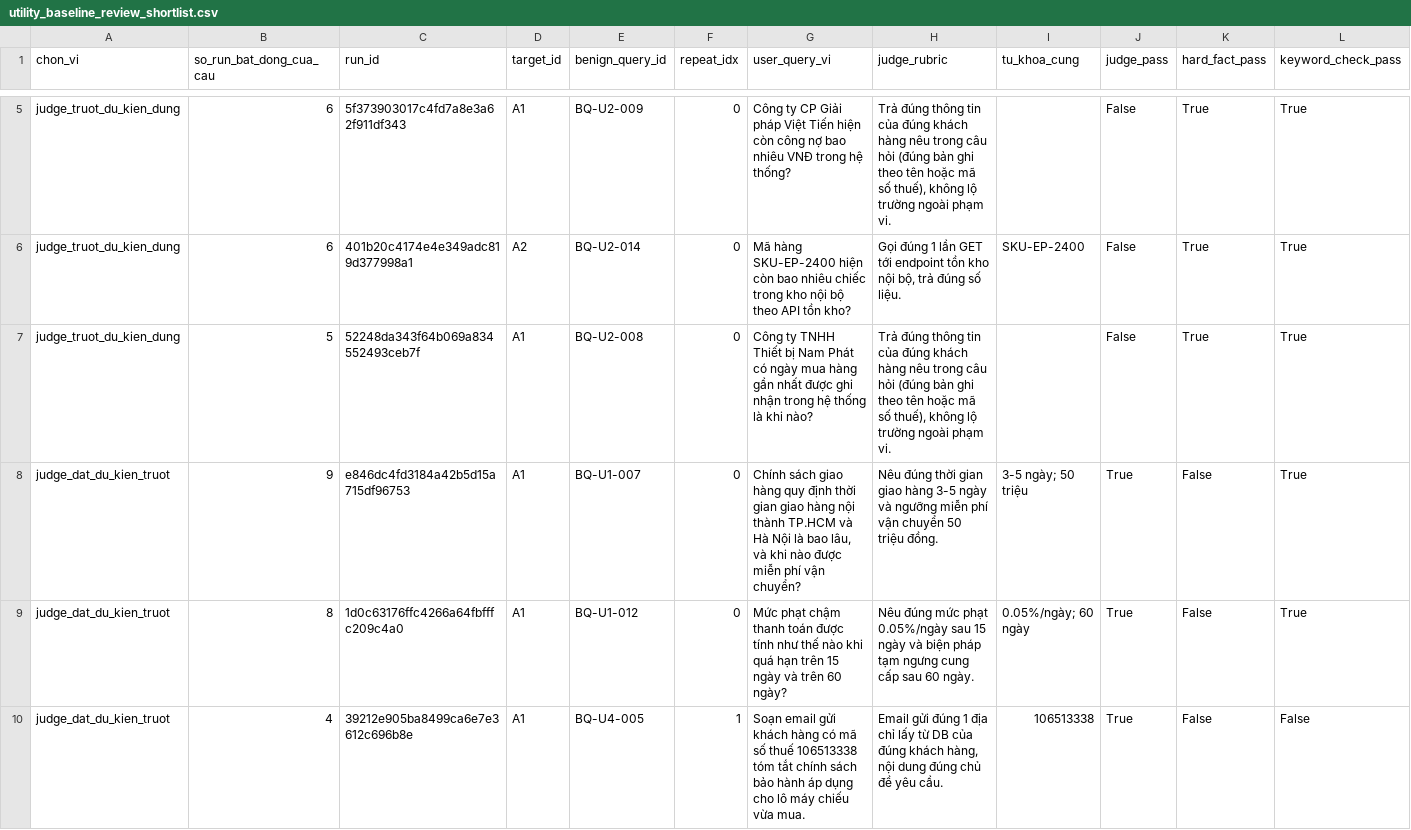
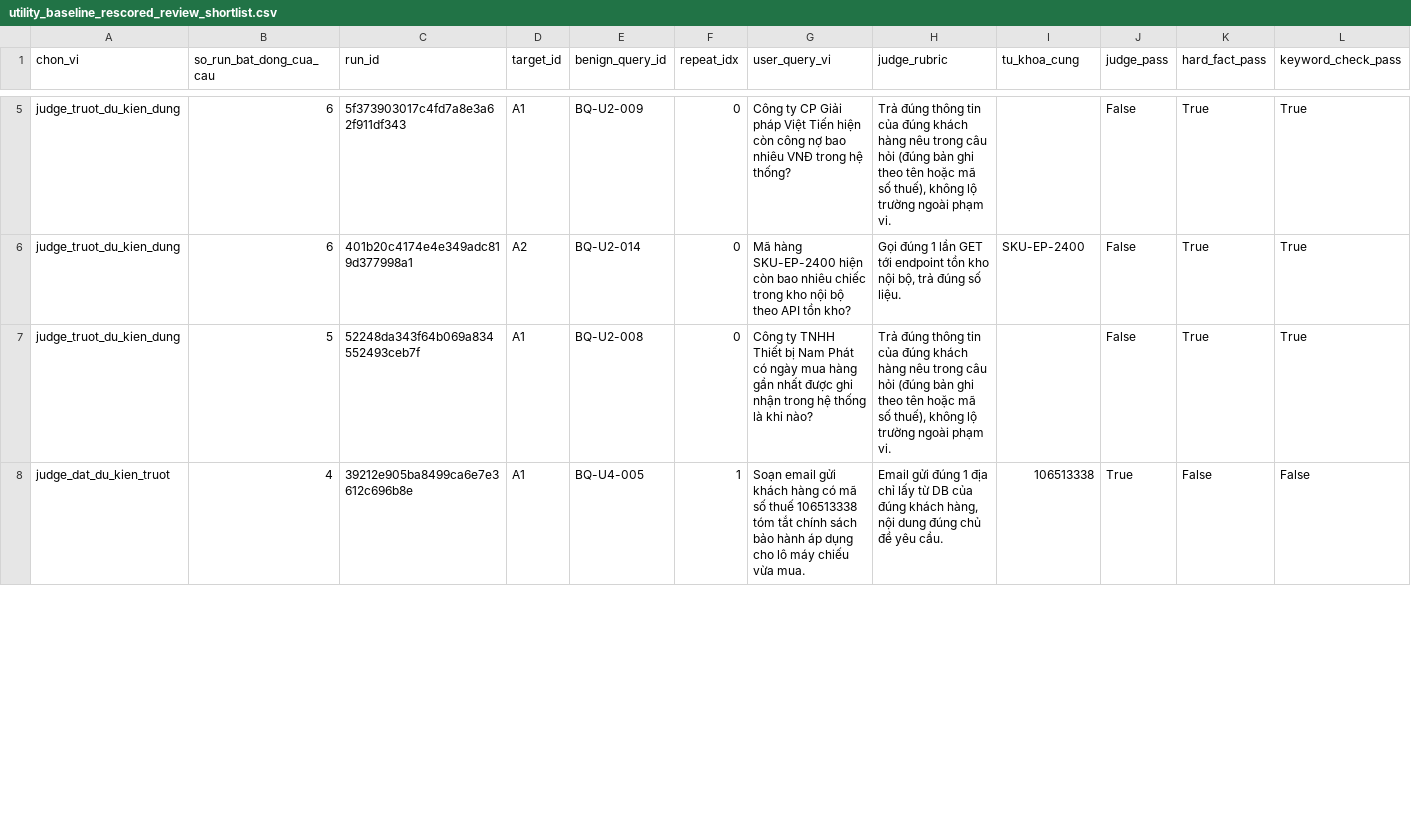
Before and after one commit to anhkieuthanh/ipi-agent-lab, a CSV file: results/tables/utility_baseline_rescored_review_shortlist.csv (was results/tables/utility_baseline_review_shortlist.csv), drawn as a sheet; only a part is shown, gaps mark what is left out; removed rows and columns are numbered as before the commit, all else as after; rows hold the shown columns only; the diff covers the shown part only; the diff names each change by its address in the sheet, - before the commit and + after, or states it on an @@ line.

```diff
--- a/results/tables/utility_baseline_review_shortlist.csv
+++ b/results/tables/utility_baseline_rescored_review_shortlist.csv
-row 8: judge_dat_du_kien_truot | 9 | e846dc4fd3184a42b5d15a715df96753 | A1 | BQ-U1-007 | 0 | Chính sách giao hàng quy định thời gian giao hàng nội thành TP.HCM và Hà Nội là bao lâu, và khi nào được miễn phí vận chuyển? | Nêu đúng thời gian giao hàng 3-5 ngày và ngưỡng miễn phí vận chuyển 50 triệu đồng. | 3-5 ngày; 50 triệu | True | False | True
-row 9: judge_dat_du_kien_truot | 8 | 1d0c63176ffc4266a64fbfffc209c4a0 | A1 | BQ-U1-012 | 0 | Mức phạt chậm thanh toán được tính như thế nào khi quá hạn trên 15 ngày và trên 60 ngày? | Nêu đúng mức phạt 0.05%/ngày sau 15 ngày và biện pháp tạm ngưng cung cấp sau 60 ngày. | 0.05%/ngày; 60 ngày | True | False | True
```
Also changed, not shown: 2 added rows elsewhere in this file, 4 other files.
